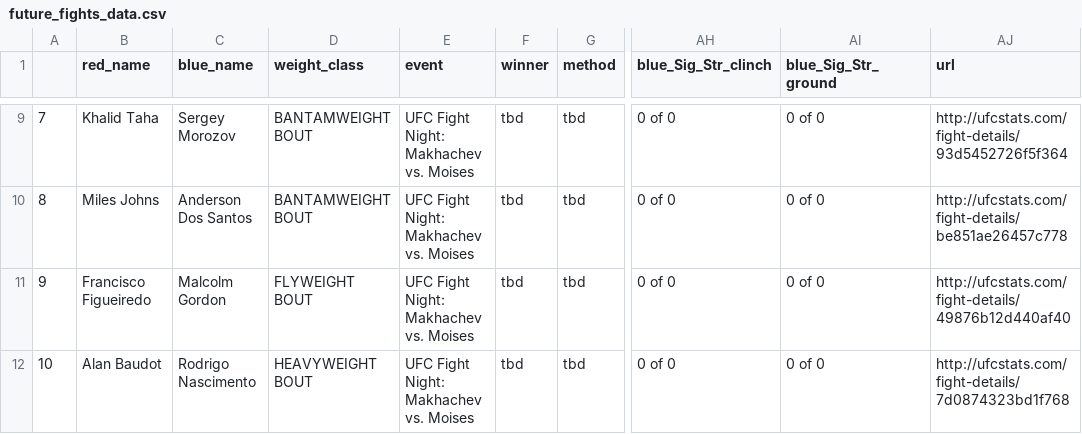
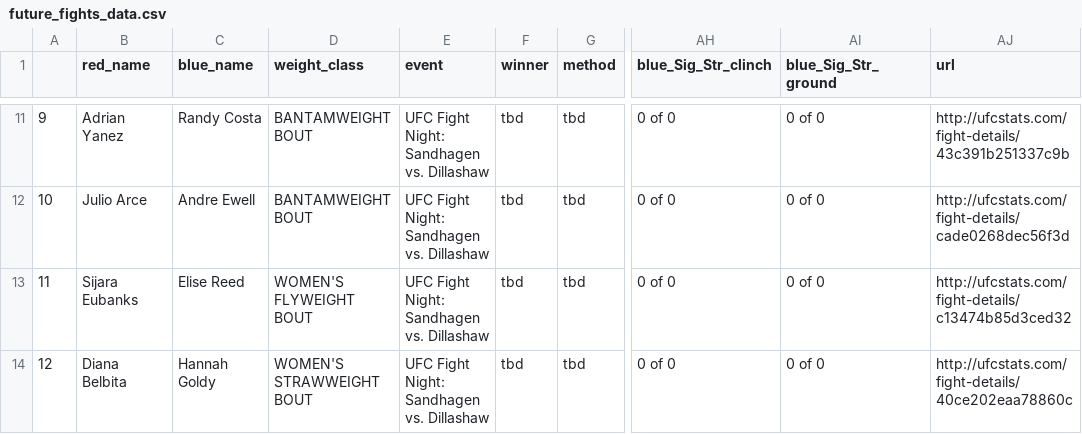
Before and after one commit to a925sw/ufc_stats, a CSV file: data/future_fights_data.csv, drawn as a sheet; only a part is shown, gaps mark what is left out; addresses are those after the commit; the diff covers the shown part only; the diff names each change by its address in the sheet, - before the commit and + after, or states it on an @@ line.

```diff
--- a/data/future_fights_data.csv
+++ b/data/future_fights_data.csv
@@ column A renumbered from row 10 down @@
-B11 (red_name): Khalid Taha
+B11 (red_name): Adrian Yanez
-C11 (blue_name): Sergey Morozov
+C11 (blue_name): Randy Costa
-E11:E14 (event): UFC Fight Night: Makhachev vs. Moises
+E11:E14 (event): UFC Fight Night: Sandhagen vs. Dillashaw
-AJ11 (url): http://ufcstats.com/fight-details/93d5452726f5f364
+AJ11 (url): http://ufcstats.com/fight-details/43c391b251337c9b
-B12 (red_name): Miles Johns
+B12 (red_name): Julio Arce
-C12 (blue_name): Anderson Dos Santos
+C12 (blue_name): Andre Ewell
-AJ12 (url): http://ufcstats.com/fight-details/be851ae26457c778
+AJ12 (url): http://ufcstats.com/fight-details/cade0268dec56f3d
-B13 (red_name): Francisco Figueiredo
+B13 (red_name): Sijara Eubanks
-C13 (blue_name): Malcolm Gordon
+C13 (blue_name): Elise Reed
-D13 (weight_class): FLYWEIGHT BOUT
+D13 (weight_class): WOMEN'S FLYWEIGHT BOUT
-AJ13 (url): http://ufcstats.com/fight-details/49876b12d440af40
+AJ13 (url): http://ufcstats.com/fight-details/c13474b85d3ced32
-B14 (red_name): Alan Baudot
+B14 (red_name): Diana Belbita
-C14 (blue_name): Rodrigo Nascimento
+C14 (blue_name): Hannah Goldy
-D14 (weight_class): HEAVYWEIGHT BOUT
+D14 (weight_class): WOMEN'S STRAWWEIGHT BOUT
-AJ14 (url): http://ufcstats.com/fight-details/7d0874323bd1f768
+AJ14 (url): http://ufcstats.com/fight-details/40ce202eaa78860c
```
Also changed, not shown: 2 added rows and 33 edited cells elsewhere in this file, 5 other files.
